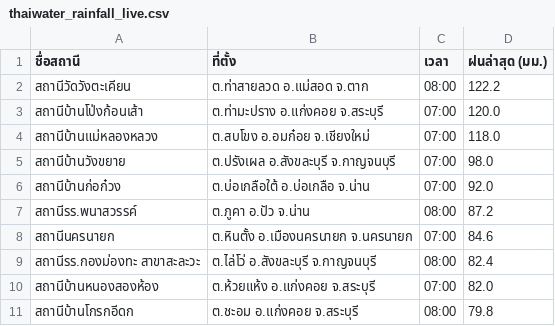
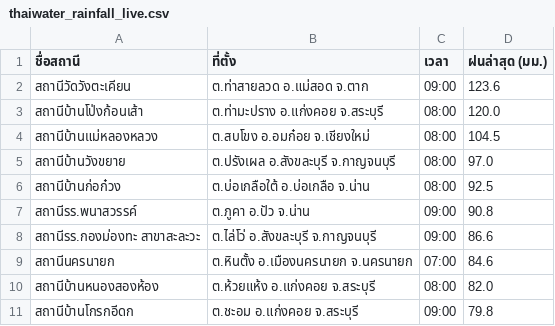
Before and after one commit to chaleeexez/scraper, a CSV file: thaiwater_rainfall_live.csv, drawn as a sheet.

```diff
--- a/thaiwater_rainfall_live.csv
+++ b/thaiwater_rainfall_live.csv
@@ -1,11 +1,11 @@
 ชื่อสถานี,ที่ตั้ง,เวลา,ฝนล่าสุด (มม.)
-สถานีวัดวังตะเคียน,ต.ท่าสายลวด อ.แม่สอด จ.ตาก,08:00,122.2
-สถานีบ้านโป่งก้อนเส้า,ต.ท่ามะปราง อ.แก่งคอย จ.สระบุรี,07:00,120.0
-สถานีบ้านแม่หลองหลวง,ต.สบโขง อ.อมก๋อย จ.เชียงใหม่,07:00,118.0
-สถานีบ้านวังขยาย,ต.ปรังเผล อ.สังขละบุรี จ.กาญจนบุรี,07:00,98.0
-สถานีบ้านก่อก๋วง,ต.บ่อเกลือใต้ อ.บ่อเกลือ จ.น่าน,07:00,92.0
-สถานีรร.พนาสวรรค์,ต.ภูคา อ.ปัว จ.น่าน,08:00,87.2
+สถานีวัดวังตะเคียน,ต.ท่าสายลวด อ.แม่สอด จ.ตาก,09:00,123.6
+สถานีบ้านโป่งก้อนเส้า,ต.ท่ามะปราง อ.แก่งคอย จ.สระบุรี,08:00,120.0
+สถานีบ้านแม่หลองหลวง,ต.สบโขง อ.อมก๋อย จ.เชียงใหม่,08:00,104.5
+สถานีบ้านวังขยาย,ต.ปรังเผล อ.สังขละบุรี จ.กาญจนบุรี,08:00,97.0
+สถานีบ้านก่อก๋วง,ต.บ่อเกลือใต้ อ.บ่อเกลือ จ.น่าน,08:00,92.5
+สถานีรร.พนาสวรรค์,ต.ภูคา อ.ปัว จ.น่าน,09:00,90.8
+สถานีรร.กองม่องทะ สาขาสะละวะ,ต.ไล่โว่ อ.สังขละบุรี จ.กาญจนบุรี,09:00,86.6
 สถานีนครนายก,ต.หินตั้ง อ.เมืองนครนายก จ.นครนายก,07:00,84.6
-สถานีรร.กองม่องทะ สาขาสะละวะ,ต.ไล่โว่ อ.สังขละบุรี จ.กาญจนบุรี,08:00,82.4
-สถานีบ้านหนองสองห้อง,ต.ห้วยแห้ง อ.แก่งคอย จ.สระบุรี,07:00,82.0
-สถานีบ้านโกรกอีดก,ต.ชะอม อ.แก่งคอย จ.สระบุรี,08:00,79.8
+สถานีบ้านหนองสองห้อง,ต.ห้วยแห้ง อ.แก่งคอย จ.สระบุรี,08:00,82.0
+สถานีบ้านโกรกอีดก,ต.ชะอม อ.แก่งคอย จ.สระบุรี,09:00,79.8
```
